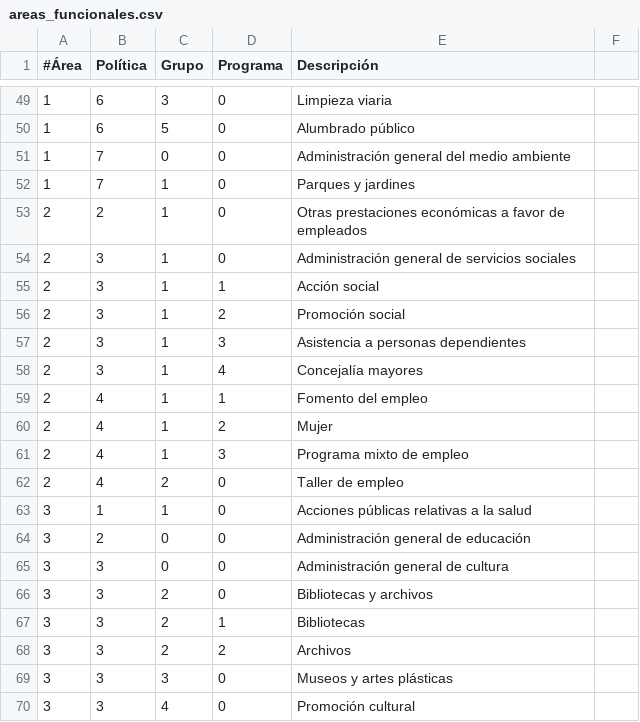
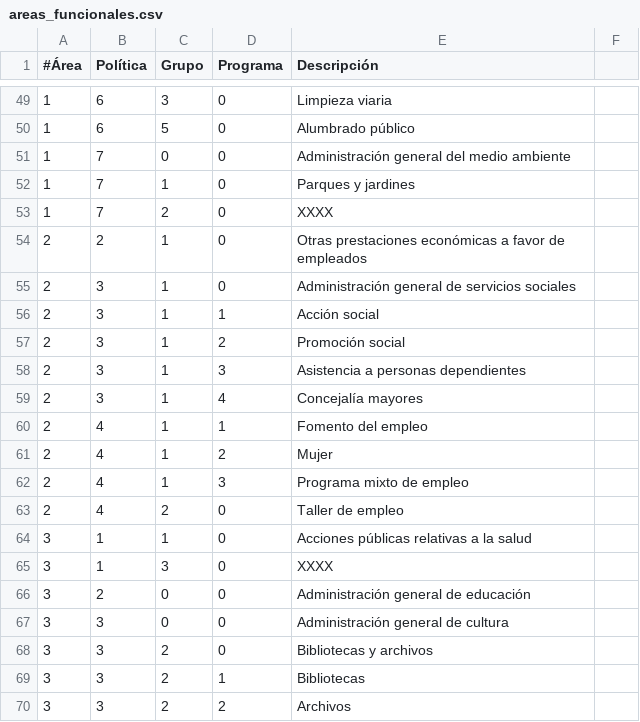
Before and after one commit to civio/presupuesto-alhama, a CSV file: data/es/areas_funcionales.csv, drawn as a sheet; only a part is shown, gaps mark what is left out; the shorter side is filled out with more unchanged rows.

Commit message:
Add execution data for 2023 civio/presupuesto-management#1339

```diff
--- a/data/es/areas_funcionales.csv
+++ b/data/es/areas_funcionales.csv
@@ -52,2 +52,3 @@
 1,7,1,0,Parques y jardines
+1,7,2,0,XXXX
 2,2,1,0,Otras prestaciones económicas a favor de empleados
@@ -63,2 +64,3 @@
 3,1,1,0,Acciones públicas relativas a la salud
+3,1,3,0,XXXX
 3,2,0,0,Administración general de educación
```
Also changed, not shown: 2 other files.
